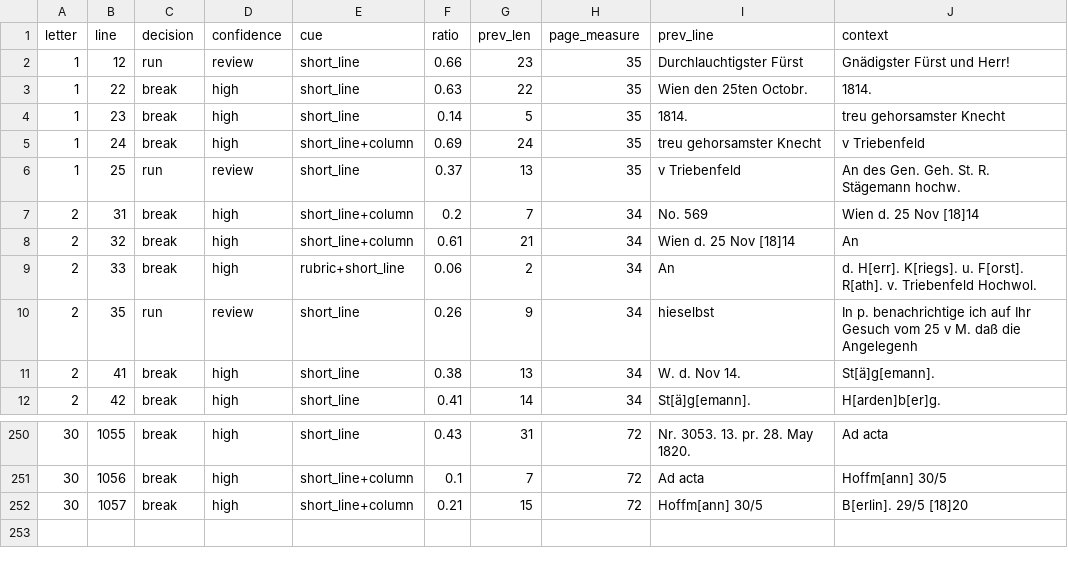
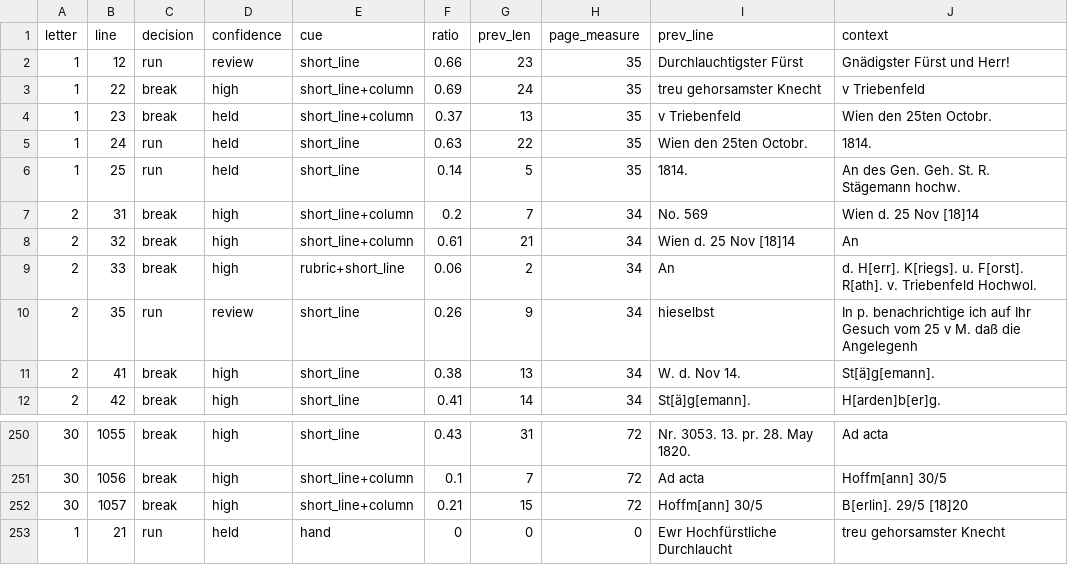
Before and after one commit to takaji10/triebenfeld-letters, a CSV file: units/iiihamdaiiinr12765/paragraph_decisions.csv, drawn as a sheet; only a part is shown, gaps mark what is left out.

```diff
--- a/units/iiihamdaiiinr12765/paragraph_decisions.csv
+++ b/units/iiihamdaiiinr12765/paragraph_decisions.csv
@@ -2,6 +2,6 @@
 1,12,run,review,short_line,0.66,23,35,Durchlauchtigster Fürst,Gnädigster Fürst und Herr!
-1,22,break,high,short_line,0.63,22,35,Wien den 25ten Octobr.,1814.
-1,23,break,high,short_line,0.14,5,35,1814.,treu gehorsamster Knecht
-1,24,break,high,short_line+column,0.69,24,35,treu gehorsamster Knecht,v Triebenfeld
-1,25,run,review,short_line,0.37,13,35,v Triebenfeld,An des Gen. Geh. St. R. Stägemann hochw.
+1,22,break,high,short_line+column,0.69,24,35,treu gehorsamster Knecht,v Triebenfeld
+1,23,break,held,short_line+column,0.37,13,35,v Triebenfeld,Wien den 25ten Octobr.
+1,24,run,held,short_line,0.63,22,35,Wien den 25ten Octobr.,1814.
+1,25,run,held,short_line,0.14,5,35,1814.,An des Gen. Geh. St. R. Stägemann hochw.
 2,31,break,high,short_line+column,0.2,7,34,No. 569,Wien d. 25 Nov [18]14
@@ -252 +252,2 @@
 30,1057,break,high,short_line+column,0.21,15,72,Hoffm[ann] 30/5,B[erlin]. 29/5 [18]20
+1,21,run,held,hand,0,0,0,Ewr Hochfürstliche Durchlaucht,treu gehorsamster Knecht
```
Also changed, not shown: dataset/units/iiihamdaiiinr12765/letters.csv, dataset/units/iiihamdaiiinr12765/pages.csv, 53 other files.
